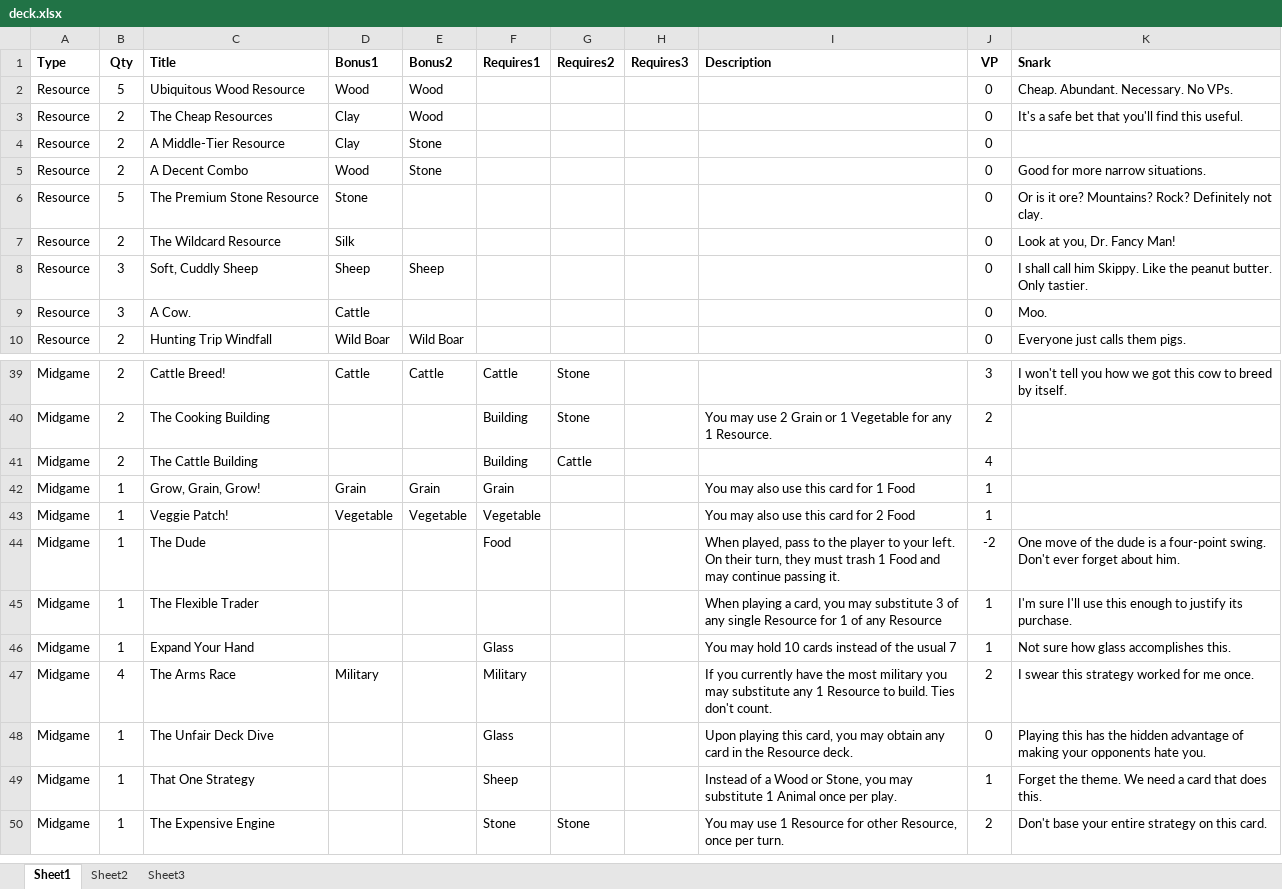
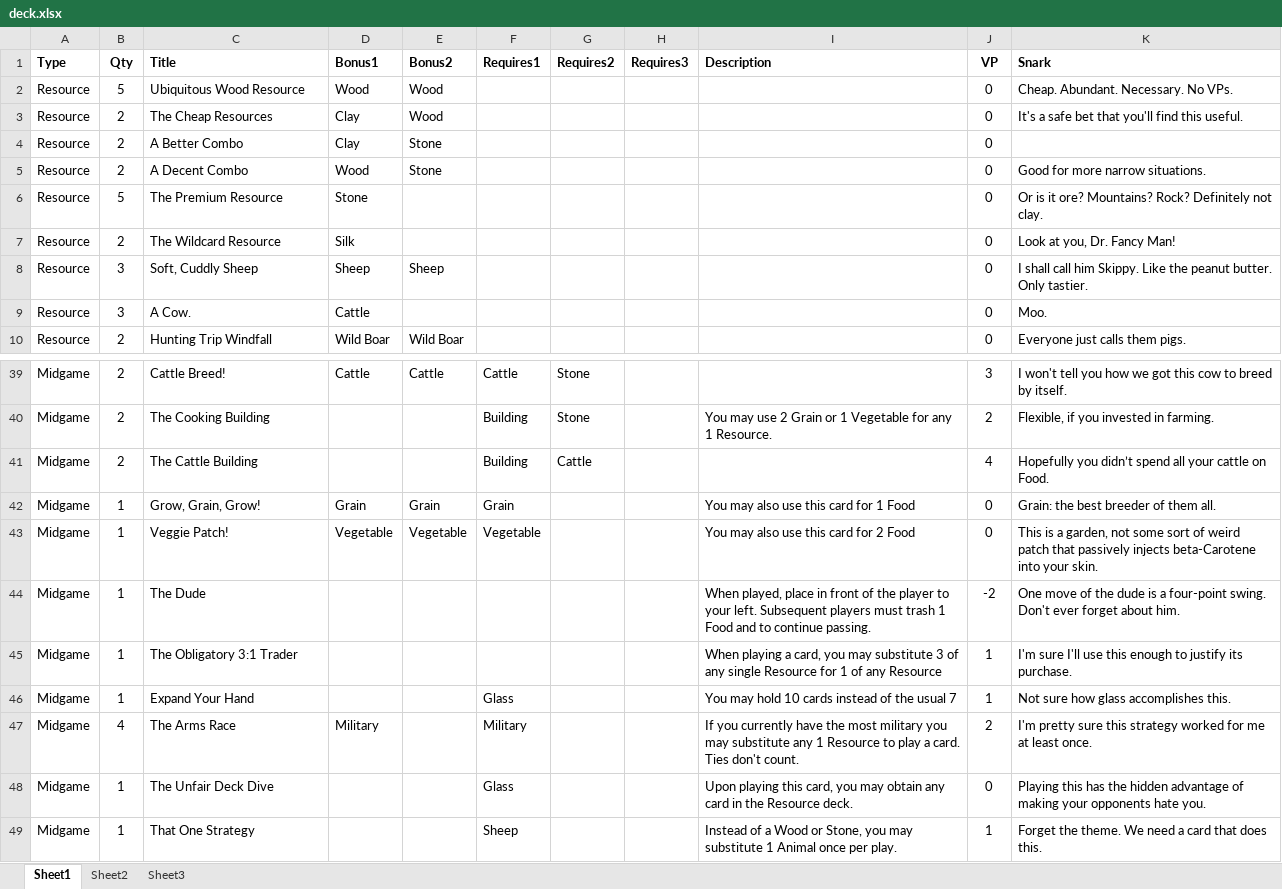
Before and after one commit to andymeneely/victory-point-salad, an Excel workbook: data/deck.xlsx, sheet Sheet1, drawn as a sheet; only a part is shown, gaps mark what is left out; the shorter side is filled out with more unchanged rows; values as stored, in another font and other column widths than the file's, no borders; the diff covers the shown part only; the diff names each change by its address in the sheet, - before the commit and + after, or states it on an @@ line.

Commit message:
More balancing and snarking.

```diff
--- a/data/deck.xlsx (sheet Sheet1)
+++ b/data/deck.xlsx (sheet Sheet1)
-C4 (Title): A Middle-Tier Resource
+C4 (Title): A Better Combo
-C6 (Title): The Premium Stone Resource
+C6 (Title): The Premium Resource
-K40 (Snark): (empty)
+K40 (Snark): Flexible, if you invested in farming.
-K41 (Snark): (empty)
+K41 (Snark): Hopefully you didn’t spend all your cattle on Food.
-J42:J43 (VP): 1
+J42:J43 (VP): 0
-K42 (Snark): (empty)
+K42 (Snark): Grain: the best breeder of them all.
-K43 (Snark): (empty)
+K43 (Snark): This is a garden, not some sort of weird patch that passively injects beta-Carotene into your skin.
-F44 (Requires1): Food
+F44 (Requires1): (empty)
-I44 (Description): When played, pass to the player to your left. On their turn, they must trash 1 Food and may continue passing it.
+I44 (Description): When played, place in front of the player to your left. Subsequent players must trash 1 Food and to continue passing.
-C45 (Title): The Flexible Trader
+C45 (Title): The Obligatory 3:1 Trader
-I47 (Description): …Resource to build. Ties don't…
+I47 (Description): …Resource to play a card. Ties don't…
-K47 (Snark): I swear this strategy worked for me once.
+K47 (Snark): I'm pretty sure this strategy worked for me at least once.
```
Also changed, not shown: 31 edited cells elsewhere in this sheet, 1 other file.
